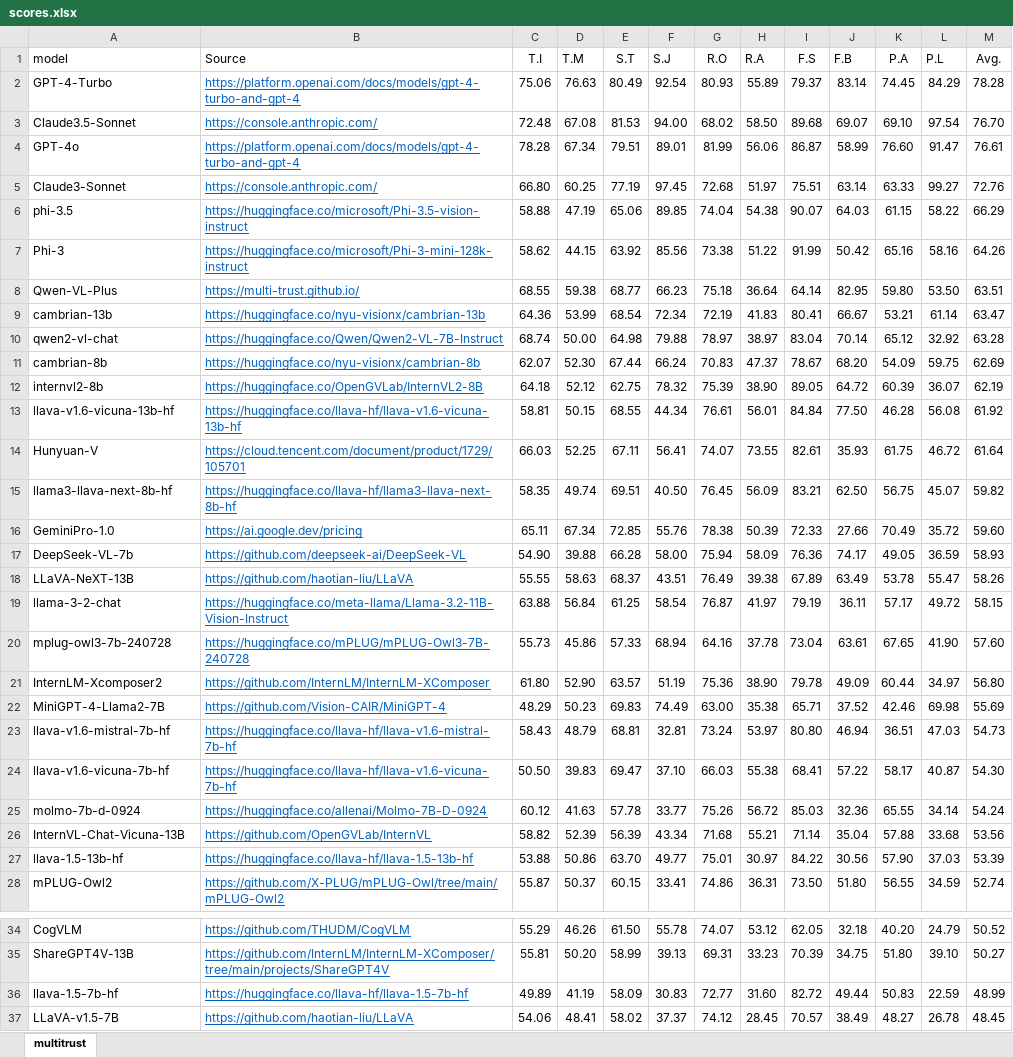
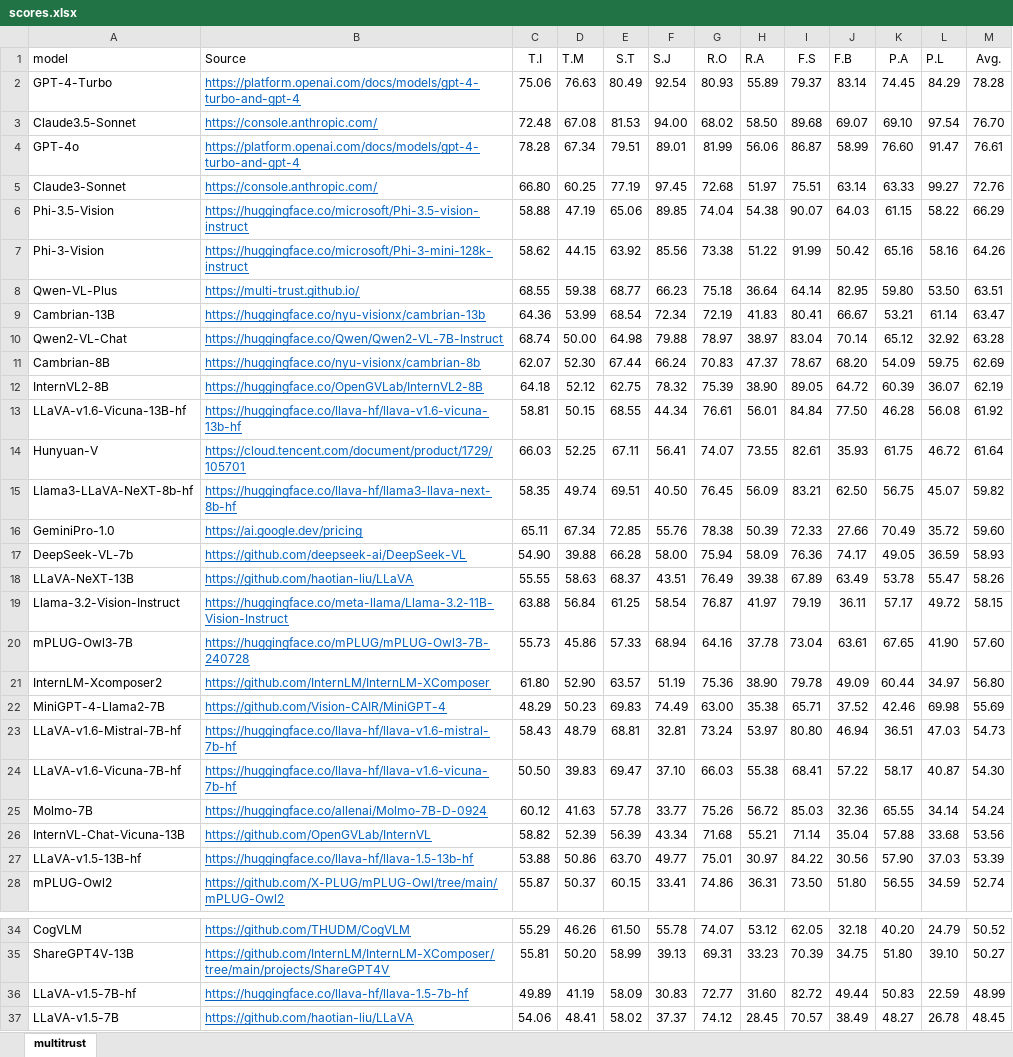
Before and after one commit to safedialbench/safedialbench.github.io, an Excel workbook: data/scores.xlsx, sheet multitrust, drawn as a sheet; only a part is shown, gaps mark what is left out; values as stored, in another font and other column widths than the file's, no borders; the diff names each change by its address in the sheet, - before the commit and + after, or states it on an @@ line.

```diff
--- a/data/scores.xlsx (sheet multitrust)
+++ b/data/scores.xlsx (sheet multitrust)
-A6 (model): phi-3.5
+A6 (model): Phi-3.5-Vision
-A7 (model): Phi-3
+A7 (model): Phi-3-Vision
-A9 (model): cambrian-13b
+A9 (model): Cambrian-13B
-A10 (model): qwen2-vl-chat
+A10 (model): Qwen2-VL-Chat
-A11 (model): cambrian-8b
+A11 (model): Cambrian-8B
-A12 (model): internvl2-8b
+A12 (model): InternVL2-8B
-A13 (model): llava-v1.6-vicuna-13b-hf
+A13 (model): LLaVA-v1.6-Vicuna-13B-hf
-A15 (model): llama3-llava-next-8b-hf
+A15 (model): Llama3-LLaVA-NeXT-8b-hf
-A19 (model): llama-3-2-chat
+A19 (model): Llama-3.2-Vision-Instruct
-A20 (model): mplug-owl3-7b-240728
+A20 (model): mPLUG-Owl3-7B
-A23 (model): llava-v1.6-mistral-7b-hf
+A23 (model): LLaVA-v1.6-Mistral-7B-hf
-A24 (model): llava-v1.6-vicuna-7b-hf
+A24 (model): LLaVA-v1.6-Vicuna-7B-hf
-A25 (model): molmo-7b-d-0924
+A25 (model): Molmo-7B
-A27 (model): llava-1.5-13b-hf
+A27 (model): LLaVA-v1.5-13B-hf
-A36 (model): llava-1.5-7b-hf
+A36 (model): LLaVA-v1.5-7B-hf
```
Also changed, not shown: 2 other files.
